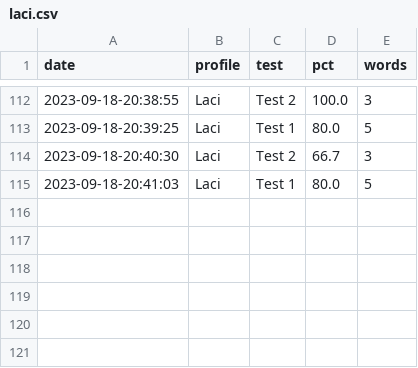
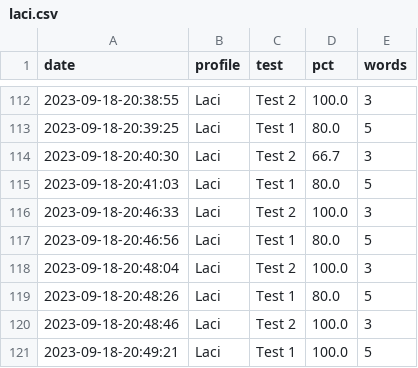
Before and after one commit to Clapton79/german_vocab, a CSV file: results/laci.csv, drawn as a sheet; only a part is shown, gaps mark what is left out.

```diff
--- a/results/laci.csv
+++ b/results/laci.csv
@@ -115 +115,7 @@ date,profile,test,pct,words
 2023-09-18-20:41:03,Laci,Test 1,80.0,5
+2023-09-18-20:46:33,Laci,Test 2,100.0,3
+2023-09-18-20:46:56,Laci,Test 1,80.0,5
+2023-09-18-20:48:04,Laci,Test 2,100.0,3
+2023-09-18-20:48:26,Laci,Test 1,80.0,5
+2023-09-18-20:48:46,Laci,Test 2,100.0,3
+2023-09-18-20:49:21,Laci,Test 1,100.0,5
```
Also changed, not shown: weights/laci_weights.csv.
